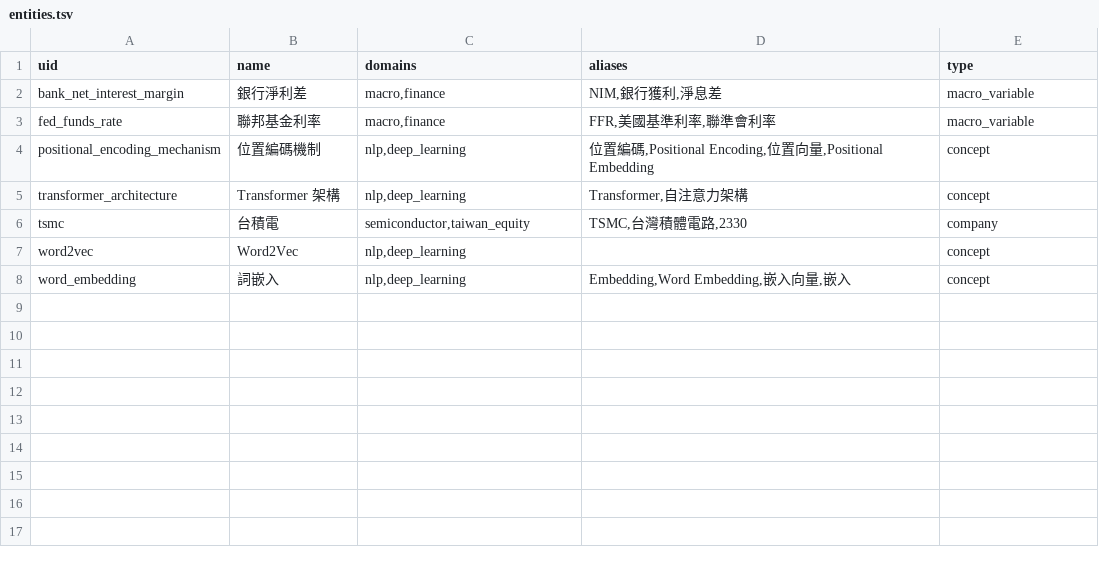
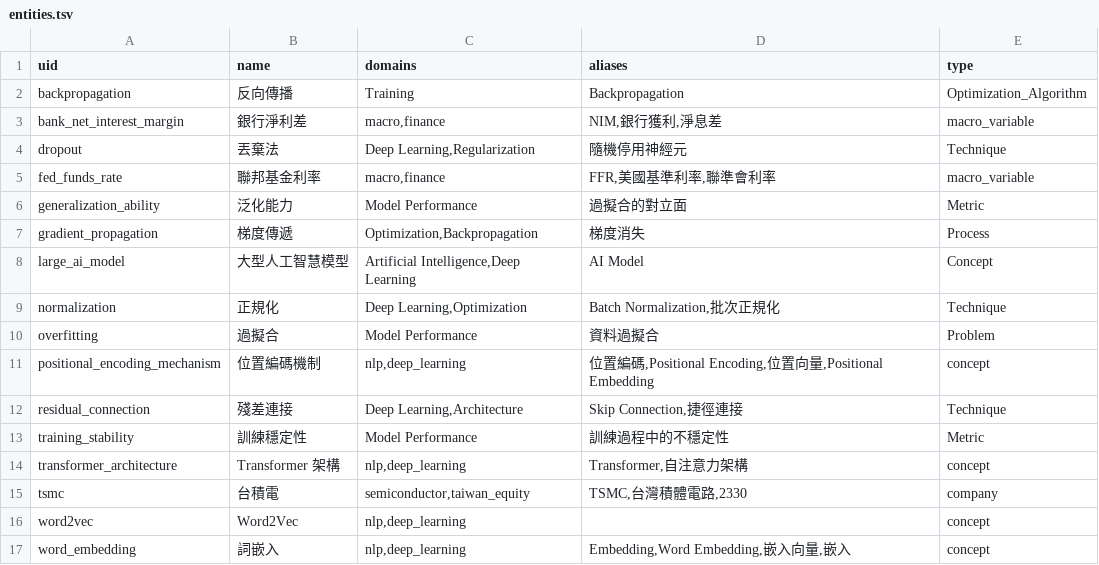
Before and after one commit to MRSogzz/Noematica, a TSV file: epistemic/.index/generated/entities.tsv, drawn as a sheet.

```diff
--- a/epistemic/.index/generated/entities.tsv
+++ b/epistemic/.index/generated/entities.tsv
@@ -1,5 +1,14 @@
 uid	name	domains	aliases	type
+backpropagation	反向傳播	Training	Backpropagation	Optimization_Algorithm
 bank_net_interest_margin	銀行淨利差	macro,finance	NIM,銀行獲利,淨息差	macro_variable
+dropout	丟棄法	Deep Learning,Regularization	隨機停用神經元	Technique
 fed_funds_rate	聯邦基金利率	macro,finance	FFR,美國基準利率,聯準會利率	macro_variable
+generalization_ability	泛化能力	Model Performance	過擬合的對立面	Metric
+gradient_propagation	梯度傳遞	Optimization,Backpropagation	梯度消失	Process
+large_ai_model	大型人工智慧模型	Artificial Intelligence,Deep Learning	AI Model	Concept
+normalization	正規化	Deep Learning,Optimization	Batch Normalization,批次正規化	Technique
+overfitting	過擬合	Model Performance	資料過擬合	Problem
 positional_encoding_mechanism	位置編碼機制	nlp,deep_learning	位置編碼,Positional Encoding,位置向量,Positional Embedding	concept
+residual_connection	殘差連接	Deep Learning,Architecture	Skip Connection,捷徑連接	Technique
+training_stability	訓練穩定性	Model Performance	訓練過程中的不穩定性	Metric
 transformer_architecture	Transformer 架構	nlp,deep_learning	Transformer,自注意力架構	concept
```
Also changed, not shown: epistemic/.index/generated/atoms.tsv, epistemic/.index/generated/edges.tsv, 2 other files.
